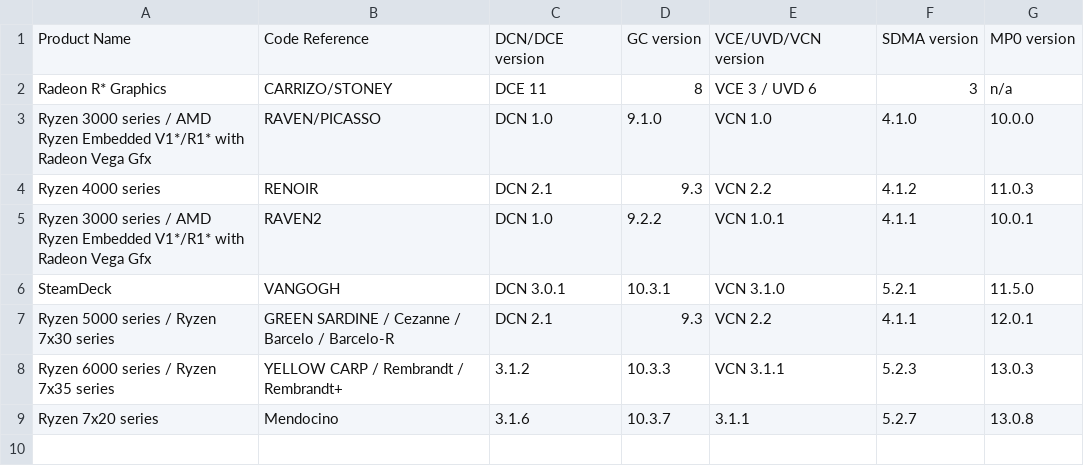
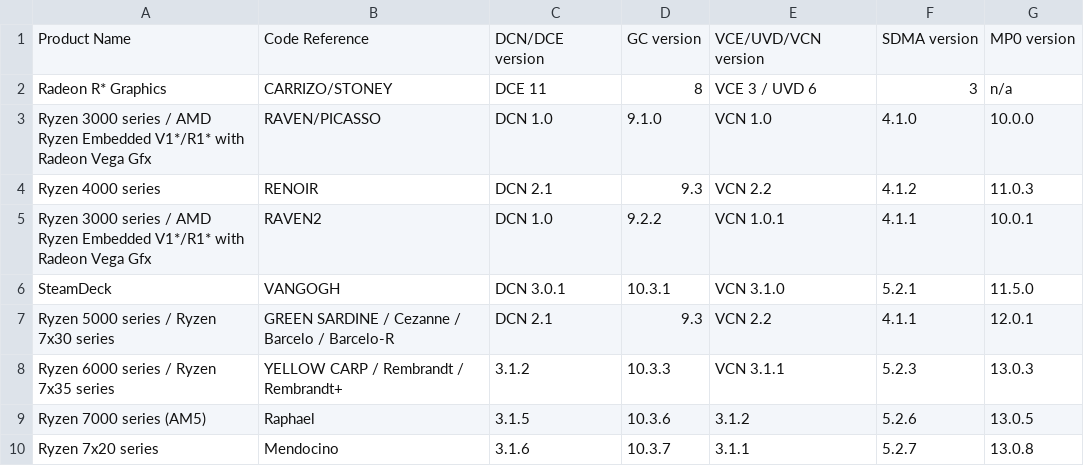
Before and after one commit to external-mirrors/chromiumos-third_party-kernel, a CSV file: Documentation/gpu/amdgpu/apu-asic-info-table.csv, drawn as a sheet.

Commit message:
UPSTREAM: Documentation/gpu: Add Raphael to apu-asic-info-table
Raphael launched in 2022 but was missed to add to this table.

Reviewed-by: Alex Deucher <alexander.deucher@amd.com>
Signed-off-by: Mario Limonciello <mario.limonciello@amd.com>
Signed-off-by: Alex Deucher <alexander.deucher@amd.com>
(cherry picked from commit 350ae9ec3fdf3a8679e19fe0fb98cb1b61728284)
Signed-off-by: Drew Davenport <ddavenport@chromium.org>

BUG=b:280653303
TEST=build test

Backported using forklift.py

Change-Id: Iefbb0ca7d41b9e0b86dc5e552ba7c64547ac105f

```diff
--- a/Documentation/gpu/amdgpu/apu-asic-info-table.csv
+++ b/Documentation/gpu/amdgpu/apu-asic-info-table.csv
@@ -8,2 +8,3 @@ Ryzen 5000 series / Ryzen 7x30 series, GREEN SARDINE / Cezanne / Barcelo / Barce
 Ryzen 6000 series / Ryzen 7x35 series, YELLOW CARP / Rembrandt / Rembrandt+, 3.1.2, 10.3.3, VCN 3.1.1, 5.2.3, 13.0.3
+Ryzen 7000 series (AM5), Raphael, 3.1.5, 10.3.6, 3.1.2, 5.2.6, 13.0.5
 Ryzen 7x20 series, Mendocino, 3.1.6, 10.3.7, 3.1.1, 5.2.7, 13.0.8
```
